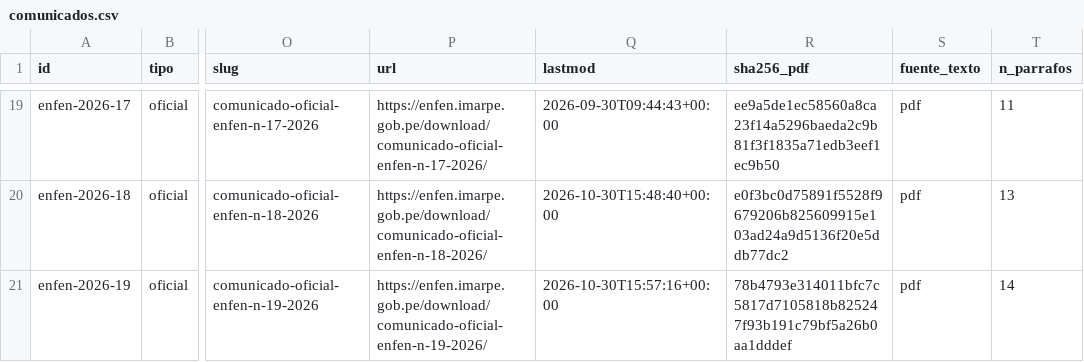
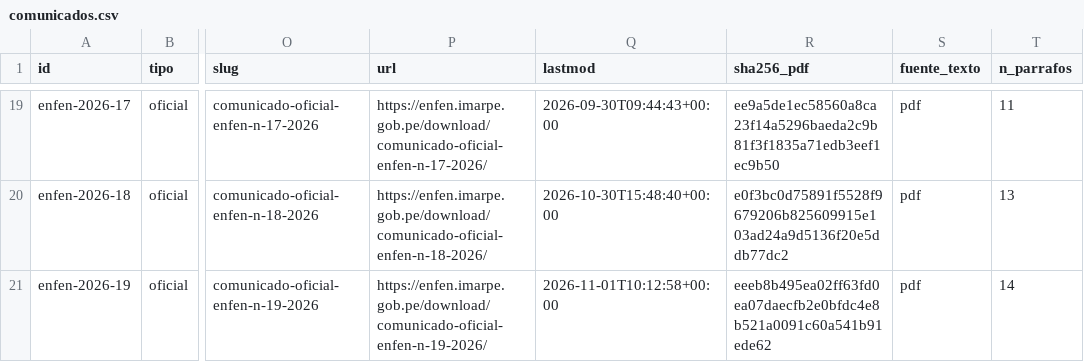
Before and after one commit to gonzaquis29/Coastal-Nino-Radar-PUCP, a CSV file: data/oficial/comunicados.csv, drawn as a sheet; only a part is shown, gaps mark what is left out; the diff names each change by its address in the sheet, - before the commit and + after, or states it on an @@ line.

```diff
--- a/data/oficial/comunicados.csv
+++ b/data/oficial/comunicados.csv
-Q21 (lastmod): 2026-10-30T15:57:16+00:00
+Q21 (lastmod): 2026-11-01T10:12:58+00:00
-R21 (sha256_pdf): 78b4793e314011bfc7c5817d7105818b825247f93b191c79bf5a26b0aa1dddef
+R21 (sha256_pdf): eeeb8b495ea02ff63fd0ea07daecfb2e0bfdc4e8b521a0091c60a541b91ede62
```
Also changed, not shown: data/oficial/aviso_dias.csv, data/oficial/avisos.csv, 4 other files.
